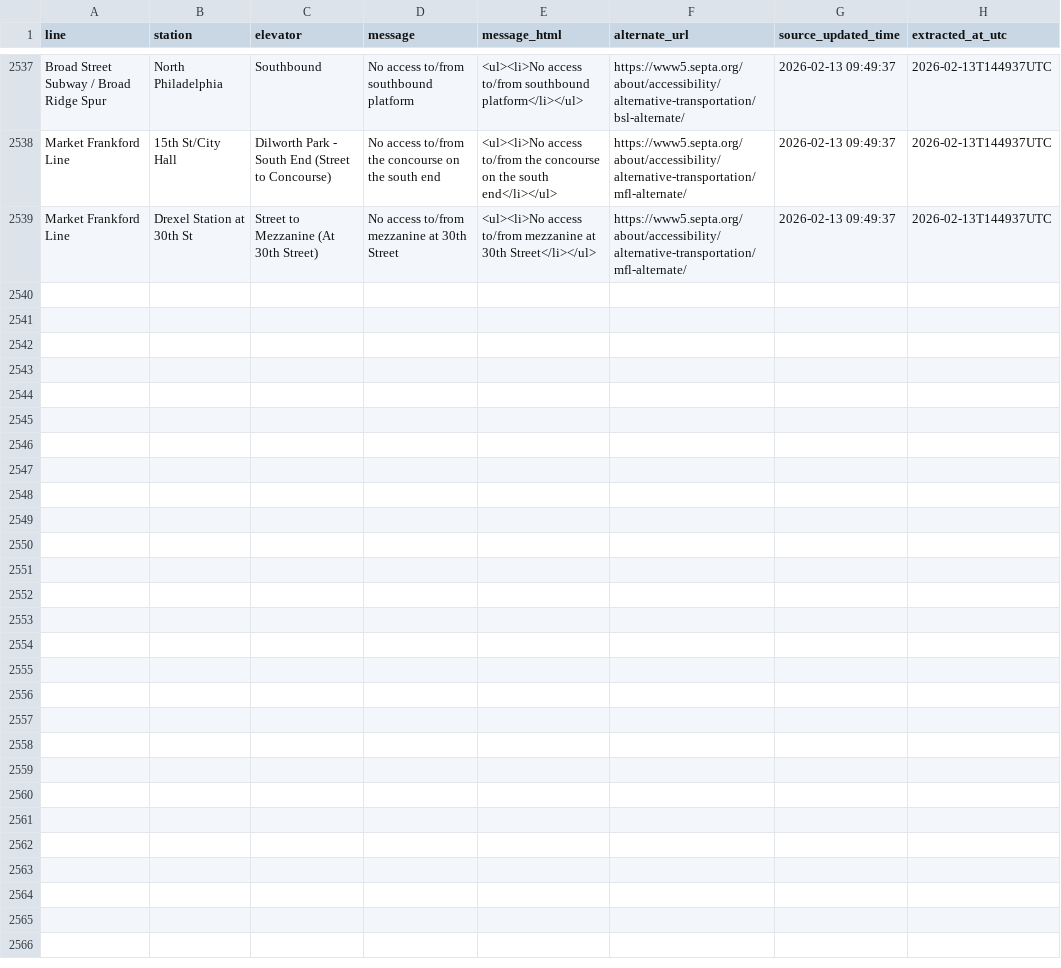
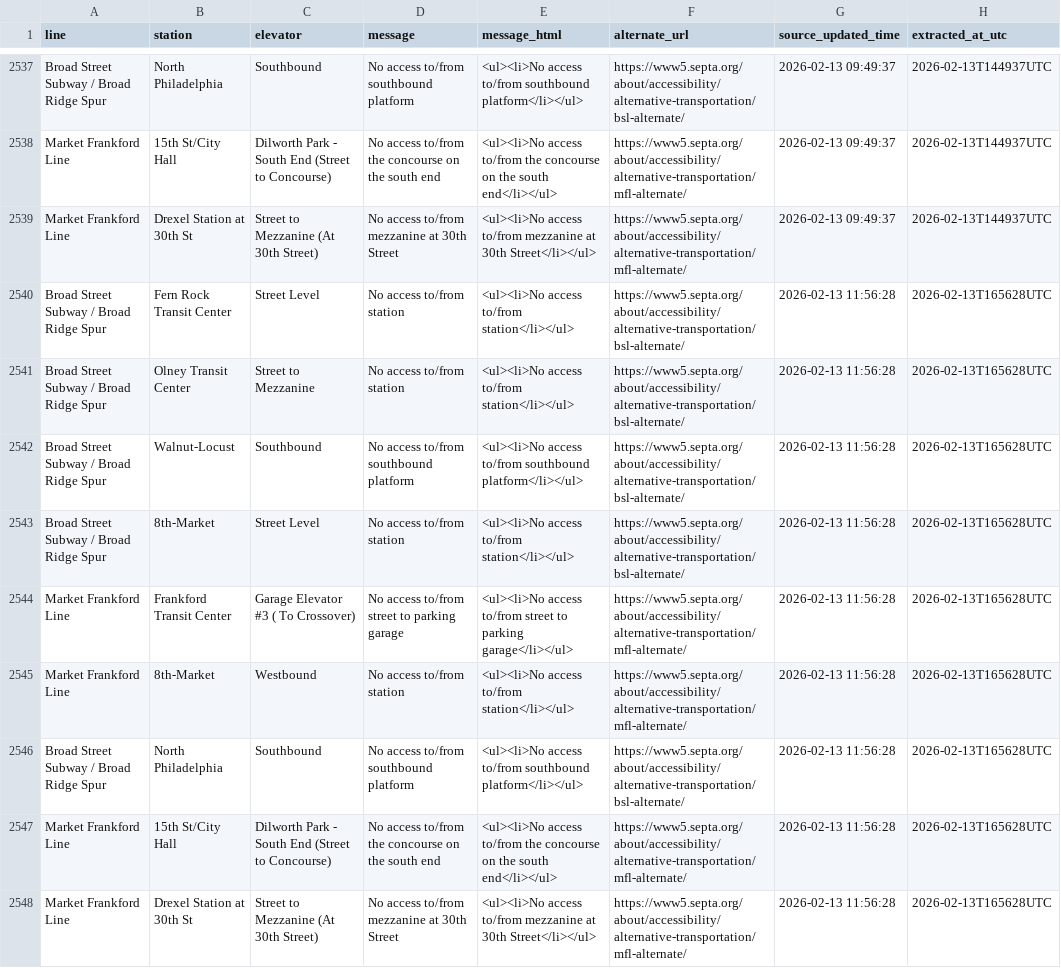
Before and after one commit to anyamemensah/data-archive, a CSV file: data/septa_elevator_outages/septa_elevator_outage_history.csv, drawn as a sheet; only a part is shown, gaps mark what is left out.

```diff
--- a/data/septa_elevator_outages/septa_elevator_outage_history.csv
+++ b/data/septa_elevator_outages/septa_elevator_outage_history.csv
@@ -3295 +3295,16 @@ Market Frankford Line,Drexel Station at 30th St,"Street to Mezzanine (At 30th St
 ",https://www5.septa.org/about/accessibility/alternative-transportation/mfl-alternate/,2026-02-13 09:49:37,2026-02-13T144937UTC
+Broad Street Subway / Broad Ridge Spur,Fern Rock Transit Center,Street Level,No access to/from station,<ul><li>No access to/from station</li></ul>,https://www5.septa.org/about/accessibility/alternative-transportation/bsl-alternate/,2026-02-13 11:56:28,2026-02-13T165628UTC
+Broad Street Subway / Broad Ridge Spur,Olney Transit Center,Street to Mezzanine,No access to/from station,<ul><li>No access to/from station</li></ul>,https://www5.septa.org/about/accessibility/alternative-transportation/bsl-alternate/,2026-02-13 11:56:28,2026-02-13T165628UTC
+Broad Street Subway / Broad Ridge Spur,Walnut-Locust,Southbound,No access to/from southbound platform,<ul><li>No access to/from southbound platform</li></ul>,https://www5.septa.org/about/accessibility/alternative-transportation/bsl-alternate/,2026-02-13 11:56:28,2026-02-13T165628UTC
+Broad Street Subway / Broad Ridge Spur,8th-Market,Street Level,No access to/from station,<ul><li>No access to/from station</li></ul>,https://www5.septa.org/about/accessibility/alternative-transportation/bsl-alternate/,2026-02-13 11:56:28,2026-02-13T165628UTC
+Market Frankford Line,Frankford Transit Center,Garage Elevator #3 ( To Crossover),No access to/from street to parking garage,<ul><li>No access to/from street to parking garage</li></ul>,https://www5.septa.org/about/accessibility/alternative-transportation/mfl-alternate/,2026-02-13 11:56:28,2026-02-13T165628UTC
+Market Frankford Line,8th-Market,Westbound,No access to/from station,<ul><li>No access to/from station</li></ul>,https://www5.septa.org/about/accessibility/alternative-transportation/mfl-alternate/,2026-02-13 11:56:28,2026-02-13T165628UTC
+Broad Street Subway / Broad Ridge Spur,North Philadelphia,Southbound,No access to/from southbound platform ,<ul><li>No access to/from southbound platform</li></ul> ,https://www5.septa.org/about/accessibility/alternative-transportation/bsl-alternate/,2026-02-13 11:56:28,2026-02-13T165628UTC
+Market Frankford Line,15th St/City Hall,"Dilworth Park - South End (Street to Concourse)
+","No access to/from the concourse on the south end
+","<ul><li>No access to/from the concourse on the south end</li></ul>
+",https://www5.septa.org/about/accessibility/alternative-transportation/mfl-alternate/,2026-02-13 11:56:28,2026-02-13T165628UTC
+Market Frankford Line,Drexel Station at 30th St,"Street to Mezzanine (At 30th Street)
+","No access to/from mezzanine at 30th Street
+","<ul><li>No access to/from mezzanine at 30th Street</li></ul>
+",https://www5.septa.org/about/accessibility/alternative-transportation/mfl-alternate/,2026-02-13 11:56:28,2026-02-13T165628UTC
```
